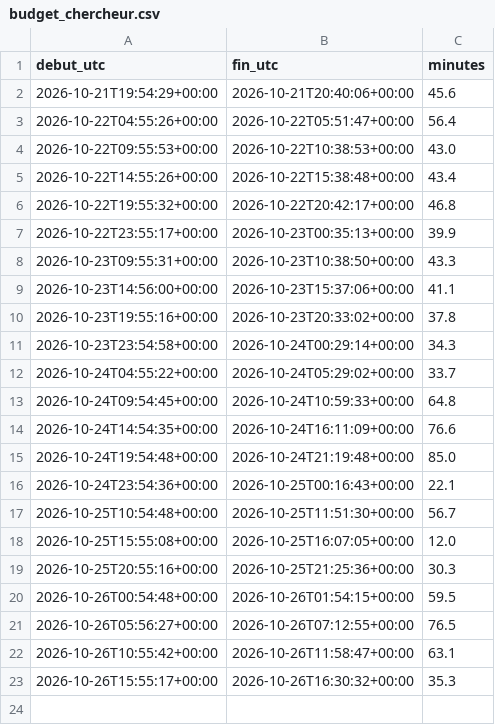
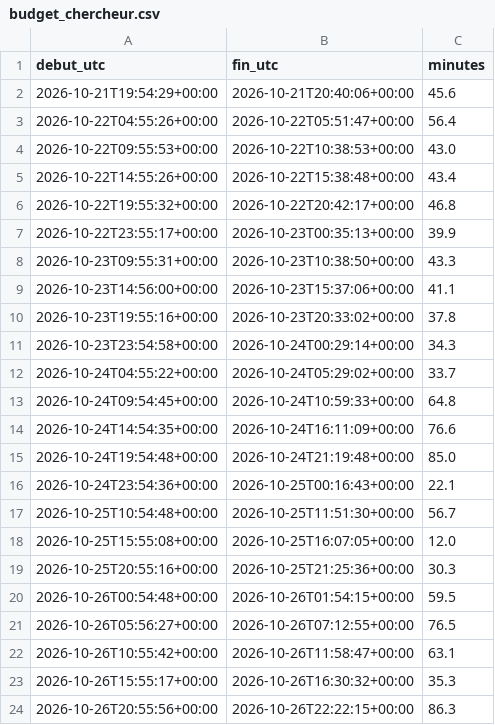
Before and after one commit to r655rkz7bt-stack/Polymarket-autonomus-lab, a CSV file: experiments/budget_chercheur.csv, drawn as a sheet; the diff names each change by its address in the sheet, - before the commit and + after, or states it on an @@ line.

```diff
--- a/experiments/budget_chercheur.csv
+++ b/experiments/budget_chercheur.csv
+row 24: 2026-10-26T20:55:56+00:00 | 2026-10-26T22:22:15+00:00 | 86.3
```
Also changed, not shown: 26 other files.
